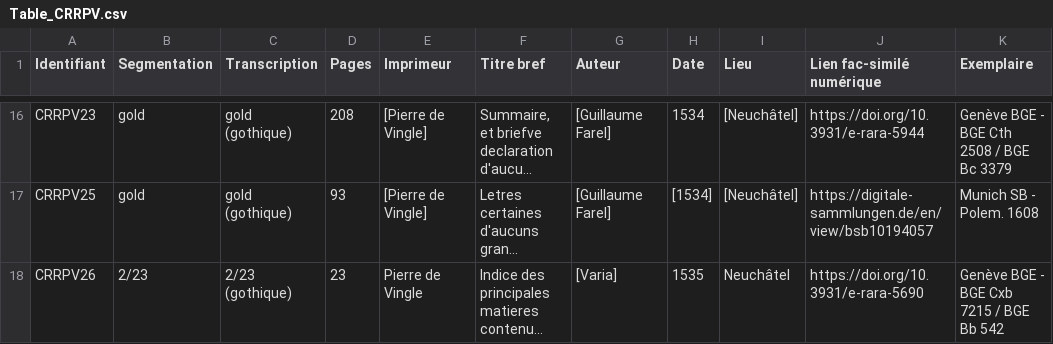
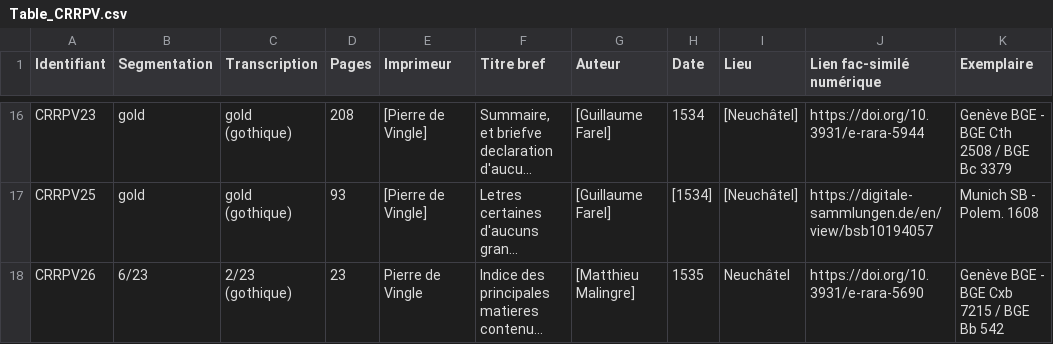
Before and after one commit to SETAFDH/HTR-SETAF-Pierre-de-Vingle, a CSV file: Table_CRRPV.csv, drawn as a sheet; only a part is shown, gaps mark what is left out; long unchanged cells end in …; the diff names each change by its address in the sheet, - before the commit and + after, or states it on an @@ line.

Commit message:
Update Table_CRRPV.csv

```diff
--- a/Table_CRRPV.csv
+++ b/Table_CRRPV.csv
-B18 (Segmentation): 2/23
+B18 (Segmentation): 6/23
-G18 (Auteur): [Varia]
+G18 (Auteur): [Matthieu Malingre]
```
